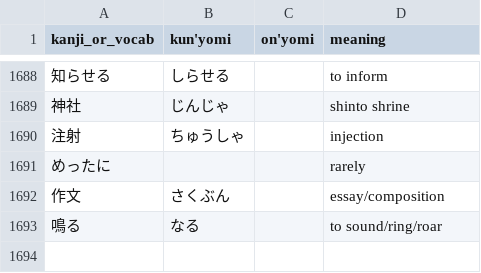
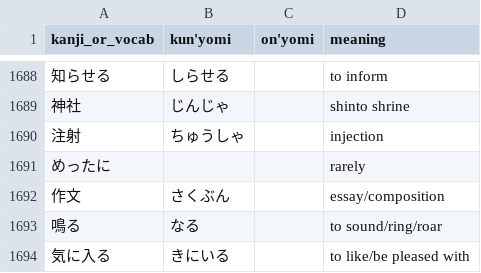
Before and after one commit to bkayalibay/kanki, a CSV file: database.csv, drawn as a sheet; only a part is shown, gaps mark what is left out; the diff names each change by its address in the sheet, - before the commit and + after, or states it on an @@ line.

Commit message:
Adds more words.

```diff
--- a/database.csv
+++ b/database.csv
+row 1694: 気に入る | きにいる |  | to like/be pleased with
```
